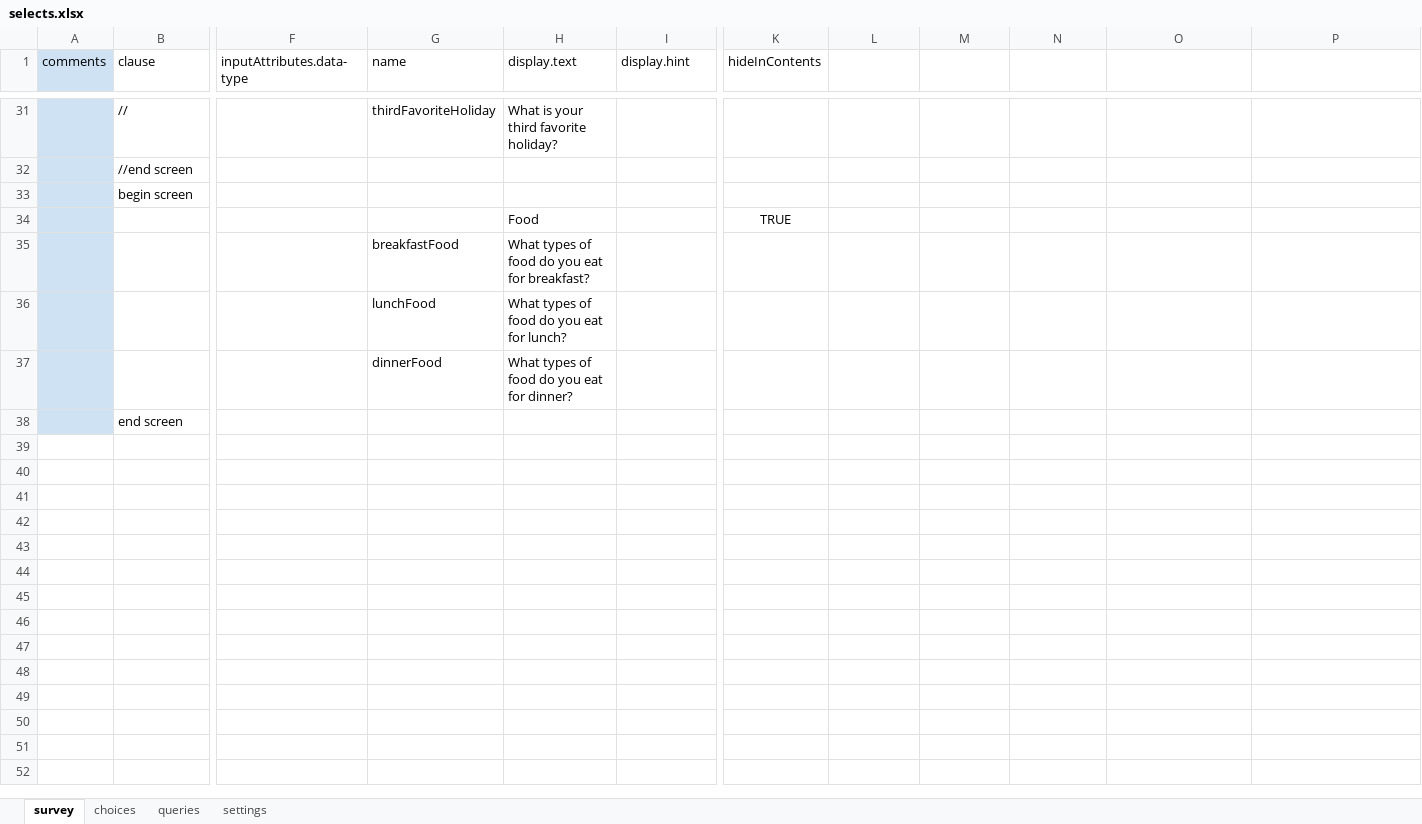
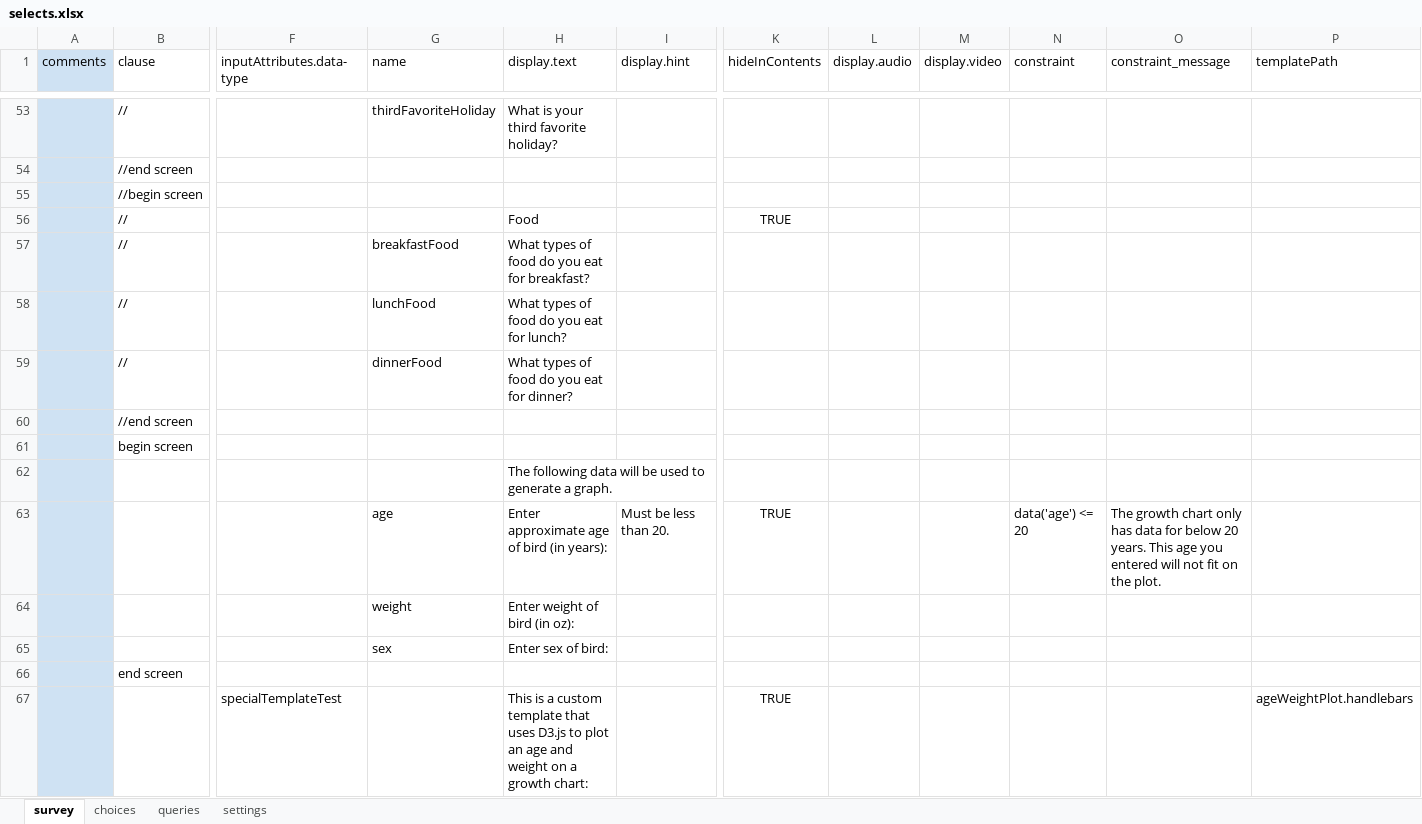
Before and after one commit to magogt/opendatakit.survey-js-clean, an Excel workbook: form-files/tables/selects/forms/selects/selects.xlsx, sheet survey, drawn as a sheet; only a part is shown, gaps mark what is left out; values as stored, in another font and other column widths than the file's, no borders; removed rows and columns are numbered as before the commit, all else as after; rows hold the shown columns only; the diff covers the shown part only; the diff names each change by its address in the sheet, - before the commit and + after, or states it on an @@ line.

```diff
--- a/form-files/tables/selects/forms/selects/selects.xlsx (sheet survey)
+++ b/form-files/tables/selects/forms/selects/selects.xlsx (sheet survey)
-L1: (empty)
+L1: display.audio
-M1: (empty)
+M1: display.video
-N1: (empty)
+N1: constraint
-O1: (empty)
+O1: constraint_message
-P1: (empty)
+P1: templatePath
+row 55:  | //begin screen
+row 56:  | // |  |  | Food |  | TRUE
+row 57:  | // |  | breakfastFood | What types of food do you eat for breakfast?
+row 58:  | // |  | lunchFood | What types of food do you eat for lunch?
+row 59:  | // |  | dinnerFood | What types of food do you eat for dinner?
+row 60:  | //end screen
-row 34:  |  |  |  | Food |  | TRUE
-row 35:  |  |  | breakfastFood | What types of food do you eat for breakfast?
-row 36:  |  |  | lunchFood | What types of food do you eat for lunch?
-row 37:  |  |  | dinnerFood | What types of food do you eat for dinner?
+row 62:  |  |  |  | The following data will be used to generate a graph.
+row 63:  |  |  | age | Enter approximate age of bird (in years): | Must be less than 20. | TRUE |  |  | data('age') <= 20 | The growth chart only has data for below 20 years. This age you entered will not fit on the plot.
+row 64:  |  |  | weight | Enter weight of bird (in oz):
+row 65:  |  |  | sex | Enter sex of bird:
+row 67:  |  | specialTemplateTest |  | This is a custom template that uses D3.js to plot an age and weight on a growth chart: |  | TRUE |  |  |  |  | ageWeightPlot.handlebars
```
Also changed, not shown: 32 added rows, 10 removed rows and 10 edited cells elsewhere in this sheet, sheet choices, 10 other files.
